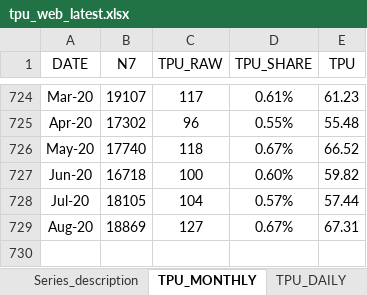
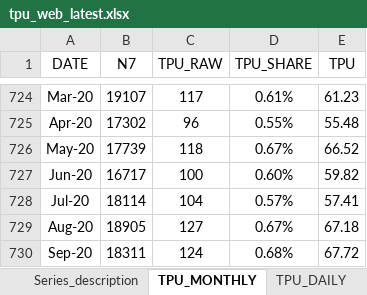
Before and after one commit to iacoviel/iacoviel.github.io, an Excel workbook: tpu_files/tpu_web_latest.xlsx, sheet TPU_MONTHLY, drawn as a sheet; only a part is shown, gaps mark what is left out; values as stored, in another font and other column widths than the file's, no borders; the diff names each change by its address in the sheet, - before the commit and + after, or states it on an @@ line.

```diff
--- a/tpu_files/tpu_web_latest.xlsx (sheet TPU_MONTHLY)
+++ b/tpu_files/tpu_web_latest.xlsx (sheet TPU_MONTHLY)
-B726 (N7): 17740
+B726 (N7): 17739
-B727 (N7): 16718
+B727 (N7): 16717
-B728 (N7): 18105
+B728 (N7): 18114
-E728 (TPU): 57.44
+E728 (TPU): 57.41
-B729 (N7): 18869
+B729 (N7): 18905
-E729 (TPU): 67.31
+E729 (TPU): 67.18
+row 730: Sep-20 | 18311 | 124 | 0.68% | 67.72
```
Also changed, not shown: sheet TPU_QUARTERLY, 1 other file.
